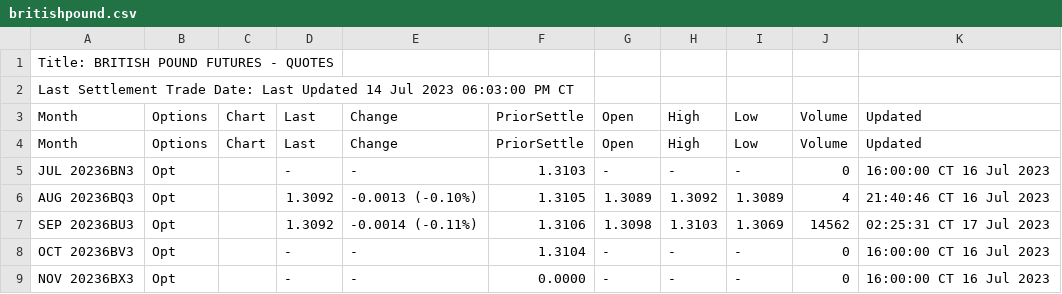
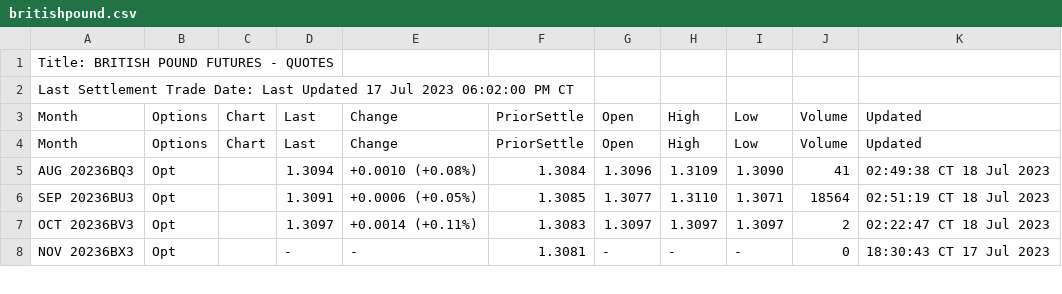
Before and after one commit to GBF-LTD/cmegroup, a CSV file: britishpound.csv, drawn as a sheet; only a part is shown; the diff covers the shown part only.

Commit message:
update britishpound.csv

```diff
--- a/britishpound.csv
+++ b/britishpound.csv
@@ -1,9 +1,8 @@
 Title: BRITISH POUND FUTURES - QUOTES
-Last Settlement Trade Date: Last Updated 14 Jul 2023 06:03:00 PM CT
+Last Settlement Trade Date: Last Updated 17 Jul 2023 06:02:00 PM CT
 Month,Options,Chart,Last,Change,PriorSettle,Open,High,Low,Volume,Updated
 Month,Options,Chart,Last,Change,PriorSettle,Open,High,Low,Volume,Updated
-JUL 20236BN3,Opt,,-,-,1.3103,-,-,-,0,16:00:00 CT 16 Jul 2023
-AUG 20236BQ3,Opt,,1.3092,-0.0013 (-0.10%),1.3105,1.3089,1.3092,1.3089,4,21:40:46 CT 16 Jul 2023
-SEP 20236BU3,Opt,,1.3092,-0.0014 (-0.11%),1.3106,1.3098,1.3103,1.3069,14562,02:25:31 CT 17 Jul 2023
-OCT 20236BV3,Opt,,-,-,1.3104,-,-,-,0,16:00:00 CT 16 Jul 2023
-NOV 20236BX3,Opt,,-,-,0.0000,-,-,-,0,16:00:00 CT 16 Jul 2023
+AUG 20236BQ3,Opt,,1.3094,+0.0010 (+0.08%),1.3084,1.3096,1.3109,1.3090,41,02:49:38 CT 18 Jul 2023
+SEP 20236BU3,Opt,,1.3091,+0.0006 (+0.05%),1.3085,1.3077,1.3110,1.3071,18564,02:51:19 CT 18 Jul 2023
+OCT 20236BV3,Opt,,1.3097,+0.0014 (+0.11%),1.3083,1.3097,1.3097,1.3097,2,02:22:47 CT 18 Jul 2023
+NOV 20236BX3,Opt,,-,-,1.3081,-,-,-,0,18:30:43 CT 17 Jul 2023
```
Also changed, not shown: 42 edited cells elsewhere in this file.
